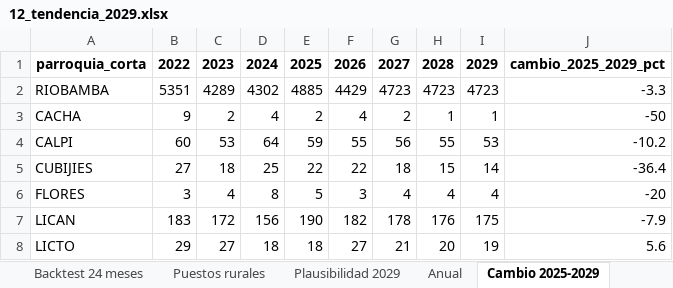
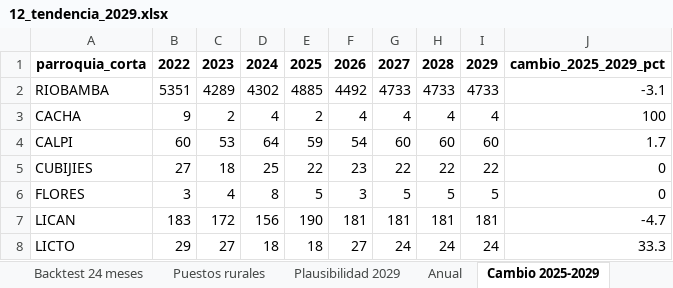
Before and after one commit to RubenCasa/proyecto-stanford-unach, an Excel workbook: 03_resultados/modelos/12_tendencia_2029.xlsx, sheet Cambio 2025-2029, drawn as a sheet; only a part is shown; values as stored, in another font and other column widths than the file's, no borders; the diff covers the shown part only; the diff names each change by its address in the sheet, - before the commit and + after, or states it on an @@ line.

Commit message:
Tendencia rural robusta, alertas con filtro de azar y avisos en el tablero
- 12_tendencia_2029.R: la regla rural ya no elige log-lineal (peor error rural); gana ETS amortiguada
- alertas: Alta/Media exigen que la diferencia supere el azar normal (~raiz del promedio)
- tablero: cambios 2025-2029 dentro del azar en gris, texto 'prácticamente igual', insignia de parroquias foco = alerta real
- escenarios: recuento de alertas con la nueva regla

```diff
--- a/03_resultados/modelos/12_tendencia_2029.xlsx (sheet Cambio 2025-2029)
+++ b/03_resultados/modelos/12_tendencia_2029.xlsx (sheet Cambio 2025-2029)
-F2: 4429
+F2: 4492
-G2: 4723
+G2: 4733
-H2: 4723
+H2: 4733
-I2: 4723
+I2: 4733
-J2: -3.3
+J2: -3.1
-G3: 2
+G3: 4
-H3: 1
+H3: 4
-I3: 1
+I3: 4
-J3: -50
+J3: 100
-F4: 55
+F4: 54
-G4: 56
+G4: 60
-H4: 55
+H4: 60
-I4: 53
+I4: 60
-J4: -10.2
+J4: 1.7
-F5: 22
+F5: 23
-G5: 18
+G5: 22
-H5: 15
+H5: 22
-I5: 14
+I5: 22
-J5: -36.4
+J5: 0
-G6: 4
+G6: 5
-H6: 4
+H6: 5
-I6: 4
+I6: 5
-J6: -20
+J6: 0
-F7: 182
+F7: 181
-G7: 178
+G7: 181
-H7: 176
+H7: 181
-I7: 175
+I7: 181
-J7: -7.9
+J7: -4.7
-G8: 21
+G8: 24
-H8: 20
+H8: 24
-I8: 19
+I8: 24
-J8: 5.6
+J8: 33.3
```
Also changed, not shown: 25 edited cells elsewhere in this sheet, sheet Mensual, sheet Anual, sheet Plausibilidad 2029, sheet Backtest 24 meses, 10 other files.
